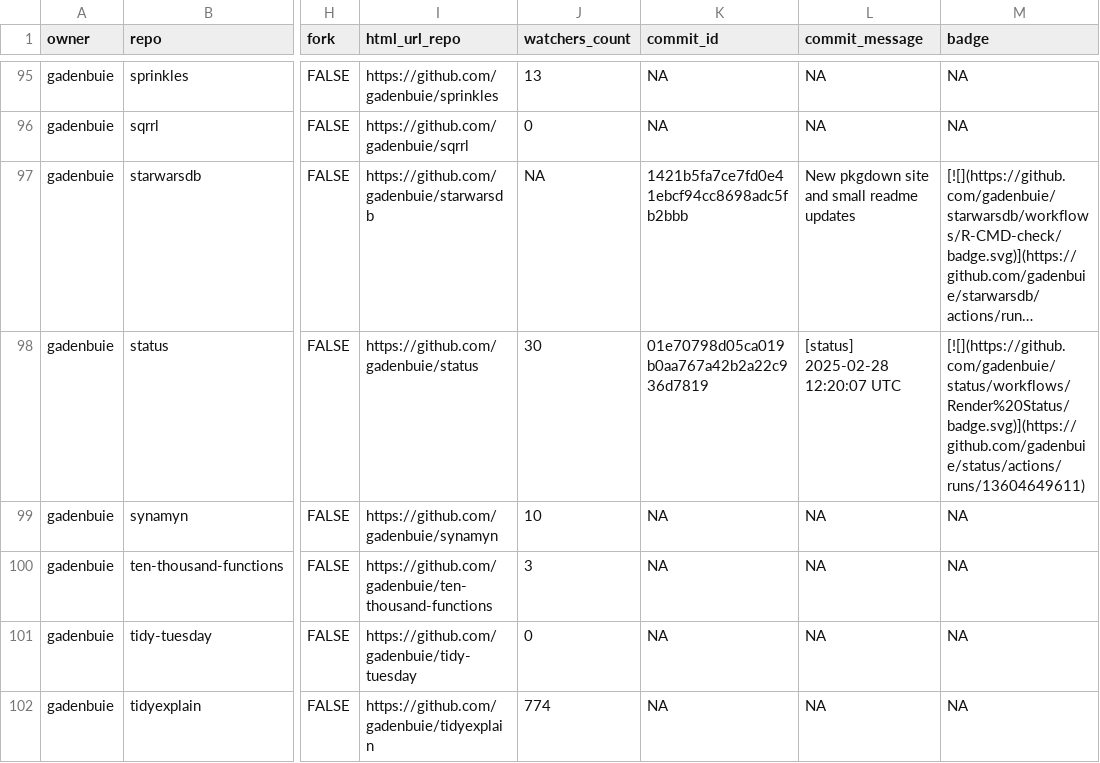
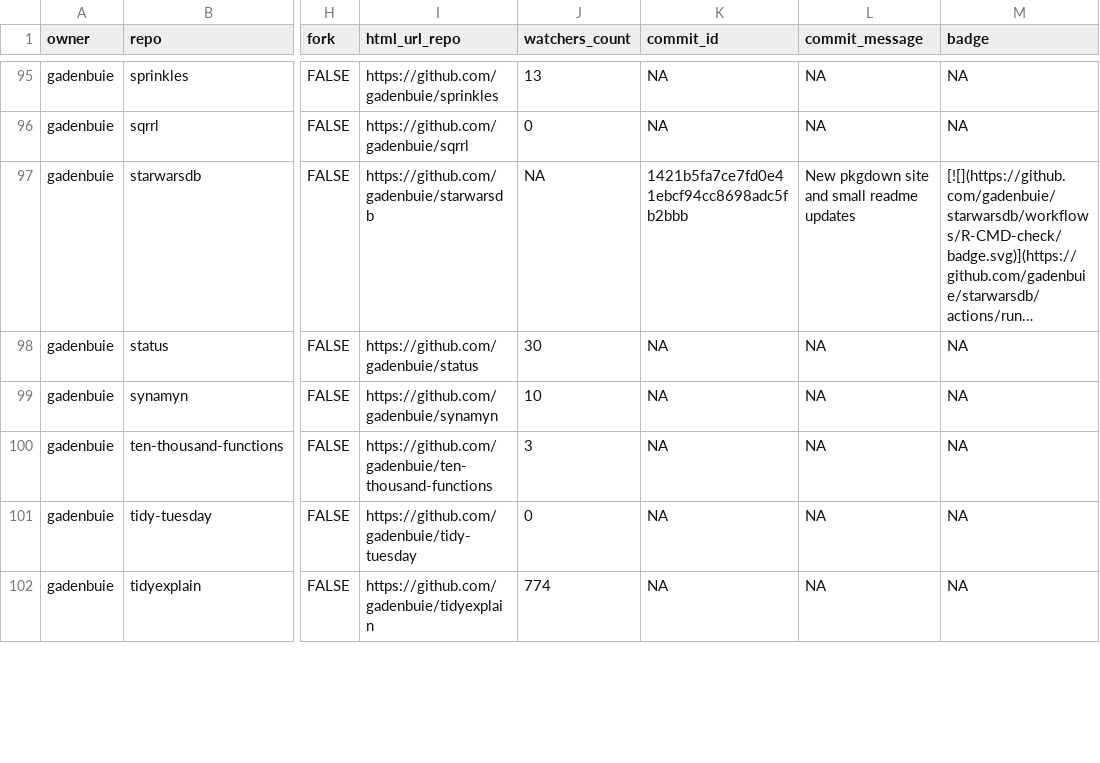
Before and after one commit to jimbrig/status, a CSV file: repos.csv, drawn as a sheet; only a part is shown, gaps mark what is left out; long unchanged cells end in …; the diff covers the shown part only; the diff names each change by its address in the sheet, - before the commit and + after, or states it on an @@ line.

```diff
--- a/repos.csv
+++ b/repos.csv
-K98 (commit_id): 01e70798d05ca019b0aa767a42b2a22c936d7819
+K98 (commit_id): NA
-L98 (commit_message): [status] 2025-02-28 12:20:07 UTC
+L98 (commit_message): NA
-M98 (badge): [![](https://github.com/gadenbuie/status/workflows/Render%20Status/badge.svg)](https://github.com/gadenbuie/status/actions/runs/13604649611)
+M98 (badge): NA
```
Also changed, not shown: 9 edited cells elsewhere in this file, 2 other files.
